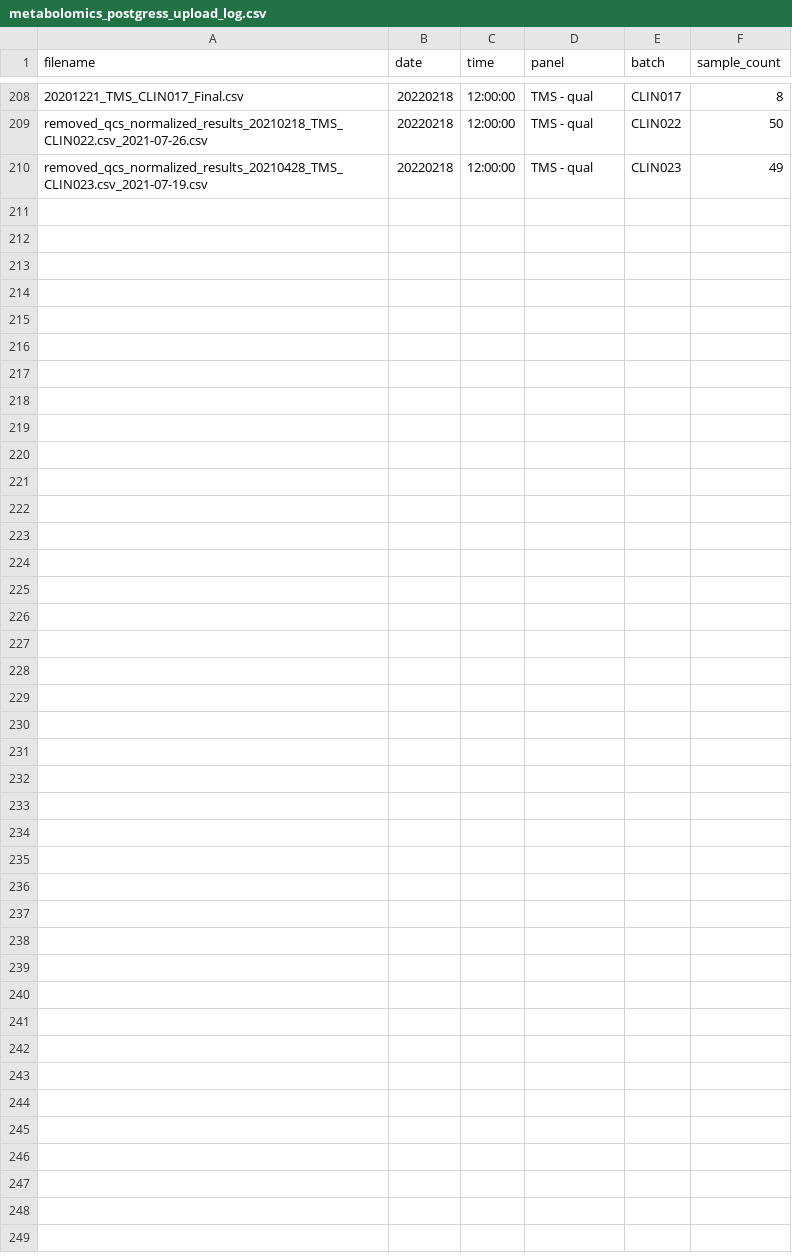
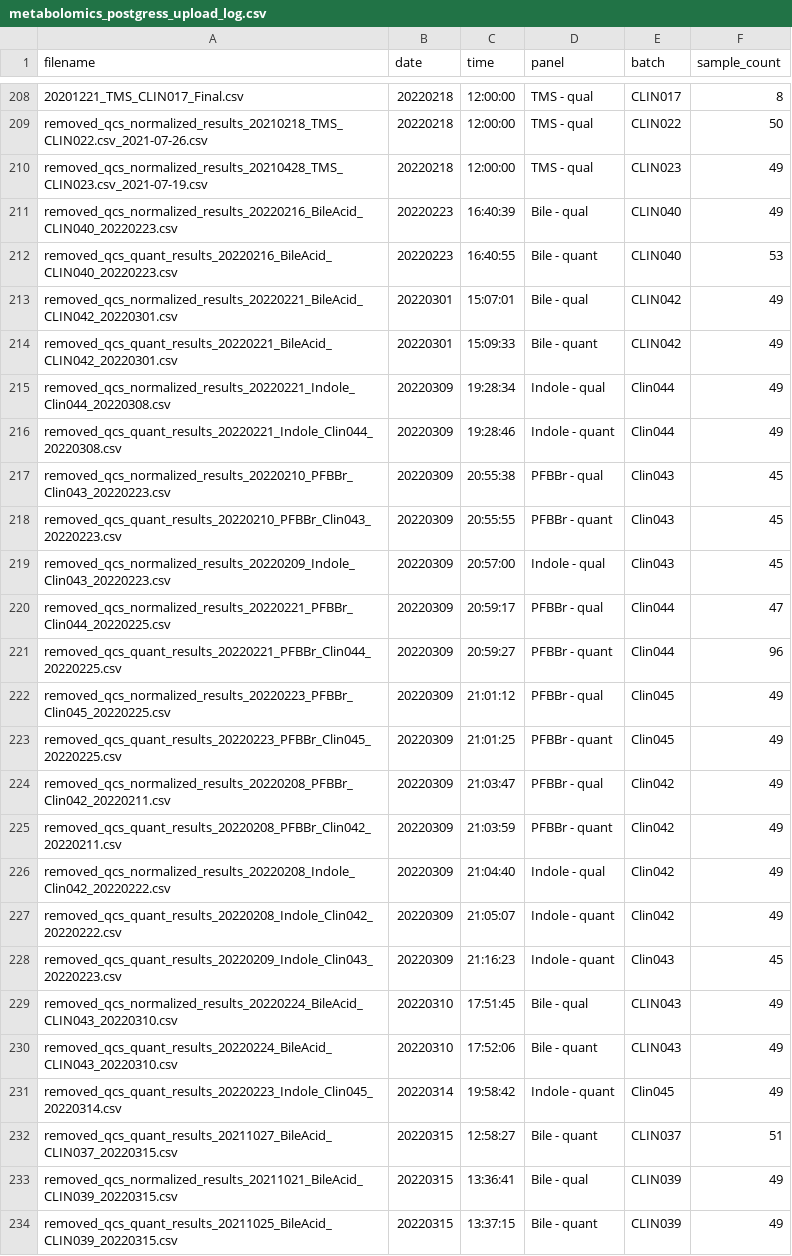
Before and after one commit to ramanujamr/CLIN_hmmf_upload, a CSV file: metabolomics_postgress_upload_log.csv, drawn as a sheet; only a part is shown, gaps mark what is left out; the diff names each change by its address in the sheet, - before the commit and + after, or states it on an @@ line.

Commit message:
Update metabolomics_postgress_upload_log.csv

```diff
--- a/metabolomics_postgress_upload_log.csv
+++ b/metabolomics_postgress_upload_log.csv
+row 211: removed_qcs_normalized_results_20220216_BileAcid_CLIN040_20220223.csv | 20220223 | 16:40:39 | Bile - qual | CLIN040 | 49
+row 212: removed_qcs_quant_results_20220216_BileAcid_CLIN040_20220223.csv | 20220223 | 16:40:55 | Bile - quant | CLIN040 | 53
+row 213: removed_qcs_normalized_results_20220221_BileAcid_CLIN042_20220301.csv | 20220301 | 15:07:01 | Bile - qual | CLIN042 | 49
+row 214: removed_qcs_quant_results_20220221_BileAcid_CLIN042_20220301.csv | 20220301 | 15:09:33 | Bile - quant | CLIN042 | 49
+row 215: removed_qcs_normalized_results_20220221_Indole_Clin044_20220308.csv | 20220309 | 19:28:34 | Indole - qual | Clin044 | 49
+row 216: removed_qcs_quant_results_20220221_Indole_Clin044_20220308.csv | 20220309 | 19:28:46 | Indole - quant | Clin044 | 49
+row 217: removed_qcs_normalized_results_20220210_PFBBr_Clin043_20220223.csv | 20220309 | 20:55:38 | PFBBr - qual | Clin043 | 45
+row 218: removed_qcs_quant_results_20220210_PFBBr_Clin043_20220223.csv | 20220309 | 20:55:55 | PFBBr - quant | Clin043 | 45
+row 219: removed_qcs_normalized_results_20220209_Indole_Clin043_20220223.csv | 20220309 | 20:57:00 | Indole - qual | Clin043 | 45
+row 220: removed_qcs_normalized_results_20220221_PFBBr_Clin044_20220225.csv | 20220309 | 20:59:17 | PFBBr - qual | Clin044 | 47
+row 221: removed_qcs_quant_results_20220221_PFBBr_Clin044_20220225.csv | 20220309 | 20:59:27 | PFBBr - quant | Clin044 | 96
+row 222: removed_qcs_normalized_results_20220223_PFBBr_Clin045_20220225.csv | 20220309 | 21:01:12 | PFBBr - qual | Clin045 | 49
+row 223: removed_qcs_quant_results_20220223_PFBBr_Clin045_20220225.csv | 20220309 | 21:01:25 | PFBBr - quant | Clin045 | 49
+row 224: removed_qcs_normalized_results_20220208_PFBBr_Clin042_20220211.csv | 20220309 | 21:03:47 | PFBBr - qual | Clin042 | 49
+row 225: removed_qcs_quant_results_20220208_PFBBr_Clin042_20220211.csv | 20220309 | 21:03:59 | PFBBr - quant | Clin042 | 49
+row 226: removed_qcs_normalized_results_20220208_Indole_Clin042_20220222.csv | 20220309 | 21:04:40 | Indole - qual | Clin042 | 49
+row 227: removed_qcs_quant_results_20220208_Indole_Clin042_20220222.csv | 20220309 | 21:05:07 | Indole - quant | Clin042 | 49
+row 228: removed_qcs_quant_results_20220209_Indole_Clin043_20220223.csv | 20220309 | 21:16:23 | Indole - quant | Clin043 | 45
+row 229: removed_qcs_normalized_results_20220224_BileAcid_CLIN043_20220310.csv | 20220310 | 17:51:45 | Bile - qual | CLIN043 | 49
+row 230: removed_qcs_quant_results_20220224_BileAcid_CLIN043_20220310.csv | 20220310 | 17:52:06 | Bile - quant | CLIN043 | 49
+row 231: removed_qcs_quant_results_20220223_Indole_Clin045_20220314.csv | 20220314 | 19:58:42 | Indole - quant | Clin045 | 49
+row 232: removed_qcs_quant_results_20211027_BileAcid_CLIN037_20220315.csv | 20220315 | 12:58:27 | Bile - quant | CLIN037 | 51
+row 233: removed_qcs_normalized_results_20211021_BileAcid_CLIN039_20220315.csv | 20220315 | 13:36:41 | Bile - qual | CLIN039 | 49
+row 234: removed_qcs_quant_results_20211025_BileAcid_CLIN039_20220315.csv | 20220315 | 13:37:15 | Bile - quant | CLIN039 | 49
```
